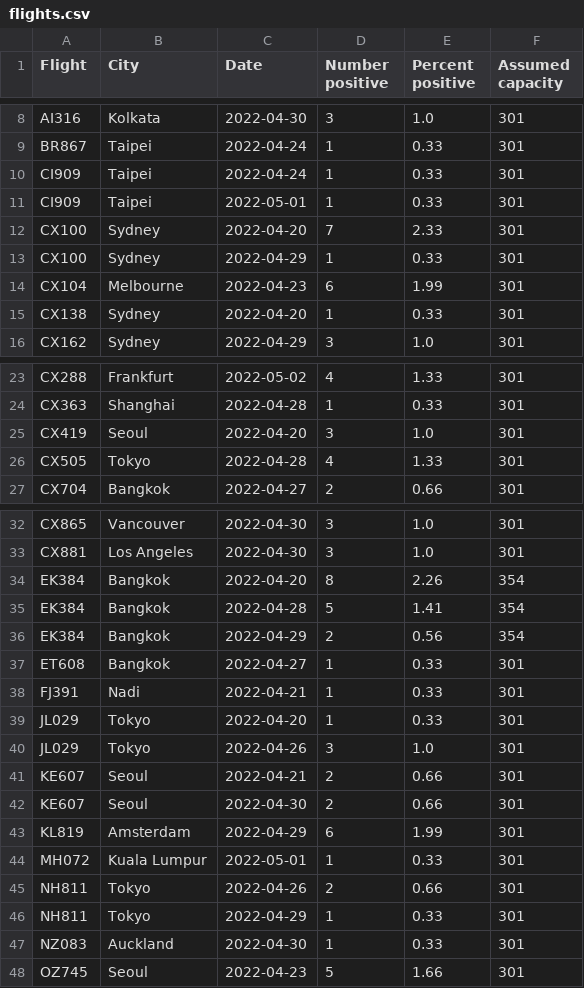
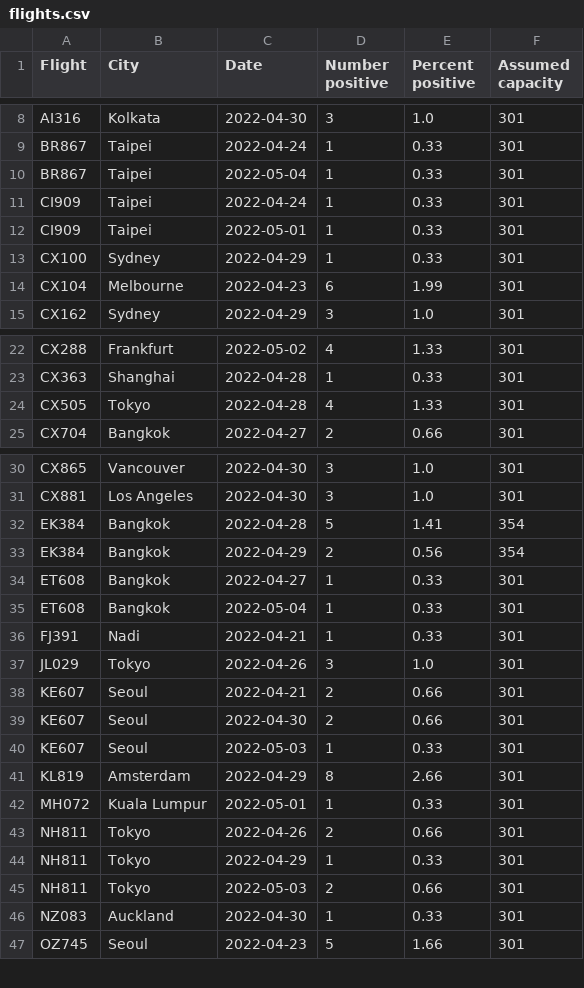
Before and after one commit to adisbladis/hk-flight-data, a CSV file: flights.csv, drawn as a sheet; only a part is shown, gaps mark what is left out; the diff covers the shown part only.

```diff
--- a/flights.csv
+++ b/flights.csv
@@ -9,8 +9,7 @@ AI316,Kolkata,2022-04-30,3,1.0,301
 BR867,Taipei,2022-04-24,1,0.33,301
+BR867,Taipei,2022-05-04,1,0.33,301
 CI909,Taipei,2022-04-24,1,0.33,301
 CI909,Taipei,2022-05-01,1,0.33,301
-CX100,Sydney,2022-04-20,7,2.33,301
 CX100,Sydney,2022-04-29,1,0.33,301
 CX104,Melbourne,2022-04-23,6,1.99,301
-CX138,Sydney,2022-04-20,1,0.33,301
 CX162,Sydney,2022-04-29,3,1.0,301
@@ -24,3 +23,2 @@ CX288,Frankfurt,2022-05-02,4,1.33,301
 CX363,Shanghai,2022-04-28,1,0.33,301
-CX419,Seoul,2022-04-20,3,1.0,301
 CX505,Tokyo,2022-04-28,4,1.33,301
@@ -33,3 +31,2 @@ CX865,Vancouver,2022-04-30,3,1.0,301
 CX881,Los Angeles,2022-04-30,3,1.0,301
-EK384,Bangkok,2022-04-20,8,2.26,354
 EK384,Bangkok,2022-04-28,5,1.41,354
@@ -37,4 +34,4 @@ EK384,Bangkok,2022-04-29,2,0.56,354
 ET608,Bangkok,2022-04-27,1,0.33,301
+ET608,Bangkok,2022-05-04,1,0.33,301
 FJ391,Nadi,2022-04-21,1,0.33,301
-JL029,Tokyo,2022-04-20,1,0.33,301
 JL029,Tokyo,2022-04-26,3,1.0,301
@@ -42,3 +39,4 @@ KE607,Seoul,2022-04-21,2,0.66,301
 KE607,Seoul,2022-04-30,2,0.66,301
-KL819,Amsterdam,2022-04-29,6,1.99,301
+KE607,Seoul,2022-05-03,1,0.33,301
+KL819,Amsterdam,2022-04-29,8,2.66,301
 MH072,Kuala Lumpur,2022-05-01,1,0.33,301
@@ -46,2 +44,3 @@ NH811,Tokyo,2022-04-26,2,0.66,301
 NH811,Tokyo,2022-04-29,1,0.33,301
+NH811,Tokyo,2022-05-03,2,0.66,301
 NZ083,Auckland,2022-04-30,1,0.33,301
```
Also changed, not shown: 4 added rows, 1 removed row and 6 edited cells elsewhere in this file, 1 other file.
